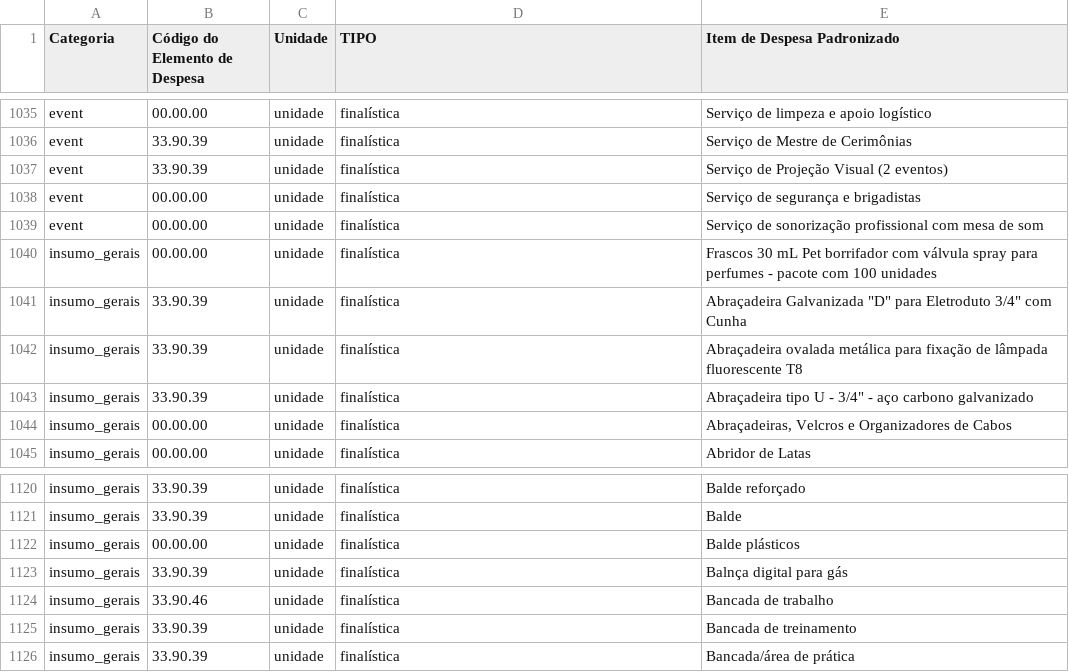
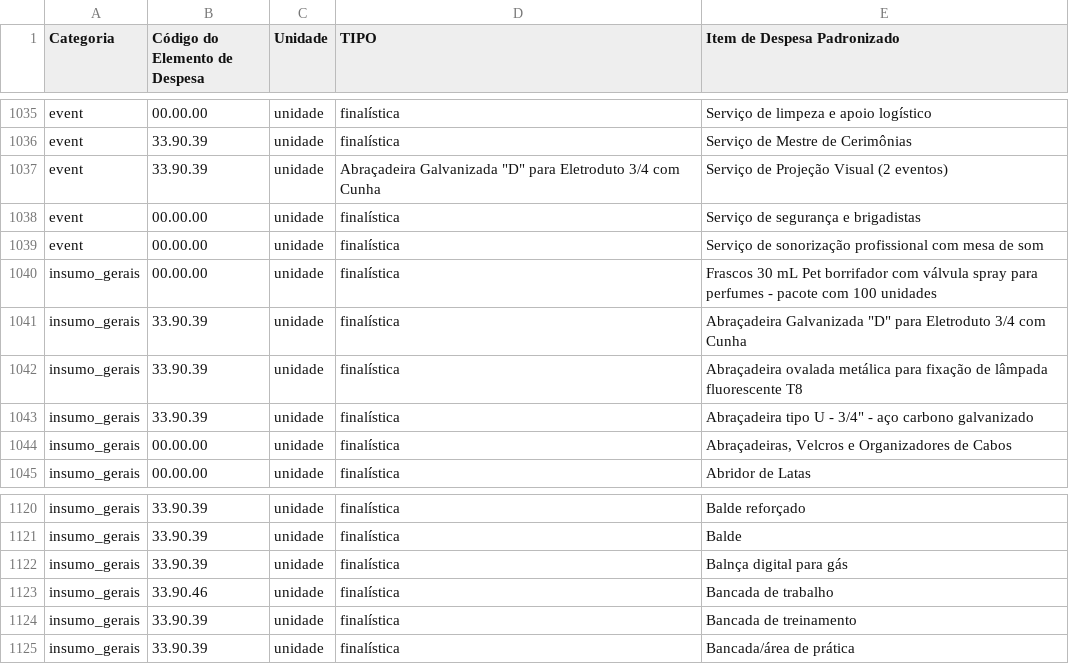
Before and after one commit to MDSSisec/SPFD-TED_Publico, a CSV file: catalogo.csv, drawn as a sheet; only a part is shown, gaps mark what is left out.

Commit message:
Fix: ajuste no catalogo

```diff
--- a/catalogo.csv
+++ b/catalogo.csv
@@ -1036,3 +1036,3 @@ event;00.00.00;unidade;finalística;Serviço de limpeza e apoio logístico
 event;33.90.39;unidade;finalística;Serviço de Mestre de Cerimônias
-event;33.90.39;unidade;finalística;Serviço de Projeção Visual (2 eventos)
+event;33.90.39;unidade;"Abraçadeira Galvanizada ""D"" para Eletroduto 3/4 com Cunha";Serviço de Projeção Visual (2 eventos)
 event;00.00.00;unidade;finalística;Serviço de segurança e brigadistas
@@ -1040,3 +1040,3 @@ event;00.00.00;unidade;finalística;Serviço de sonorização profissional com m
 insumo_gerais;00.00.00;unidade;finalística;Frascos 30 mL Pet borrifador com válvula spray para perfumes - pacote com 100 unidades
-insumo_gerais;33.90.39;unidade;finalística;"Abraçadeira Galvanizada ""D"" para Eletroduto 3/4"" com Cunha"
+insumo_gerais;33.90.39;unidade;finalística;"Abraçadeira Galvanizada ""D"" para Eletroduto 3/4 com Cunha"
 insumo_gerais;33.90.39;unidade;finalística;Abraçadeira ovalada metálica para fixação de lâmpada fluorescente T8
@@ -1121,3 +1121,2 @@ insumo_gerais;33.90.39;unidade;finalística;Balde reforçado
 insumo_gerais;33.90.39;unidade;finalística;Balde
-insumo_gerais;00.00.00;unidade;finalística;Balde plásticos
 insumo_gerais;33.90.39;unidade;finalística;Balnça digital para gás
```
